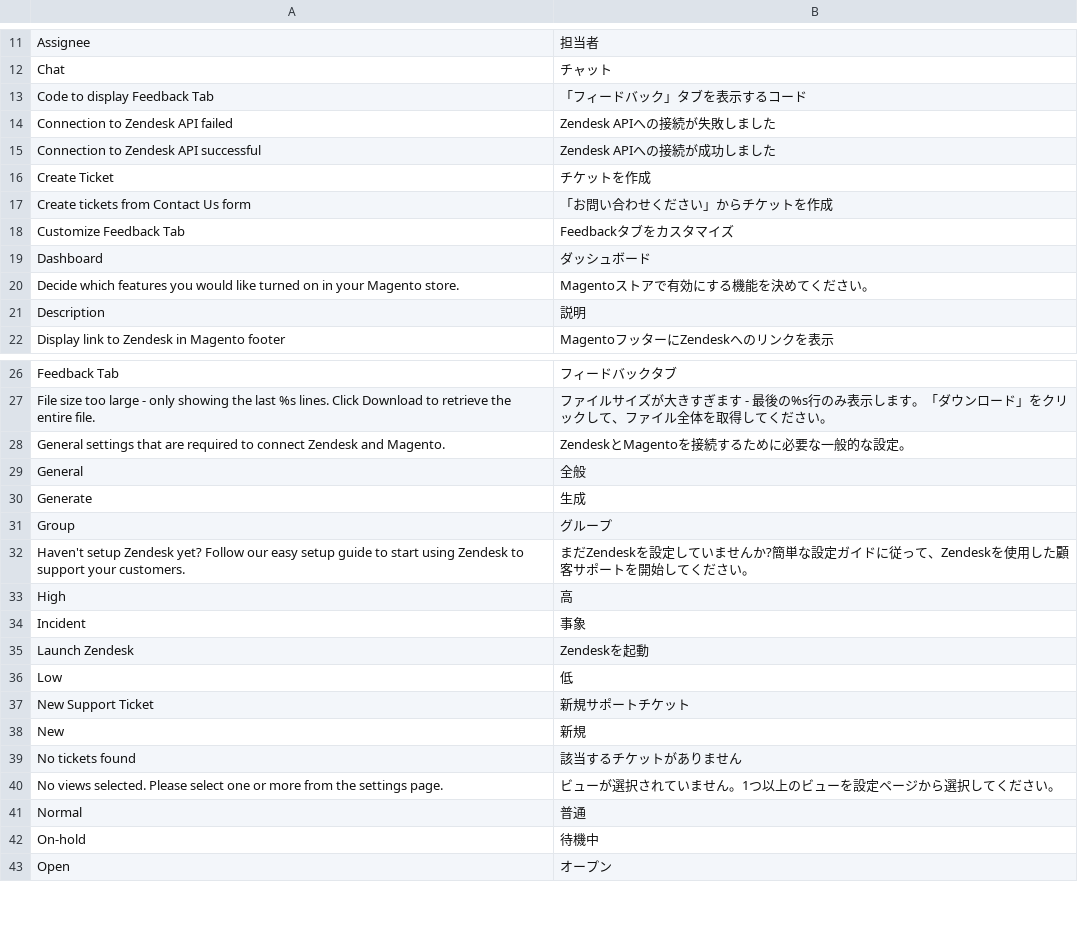
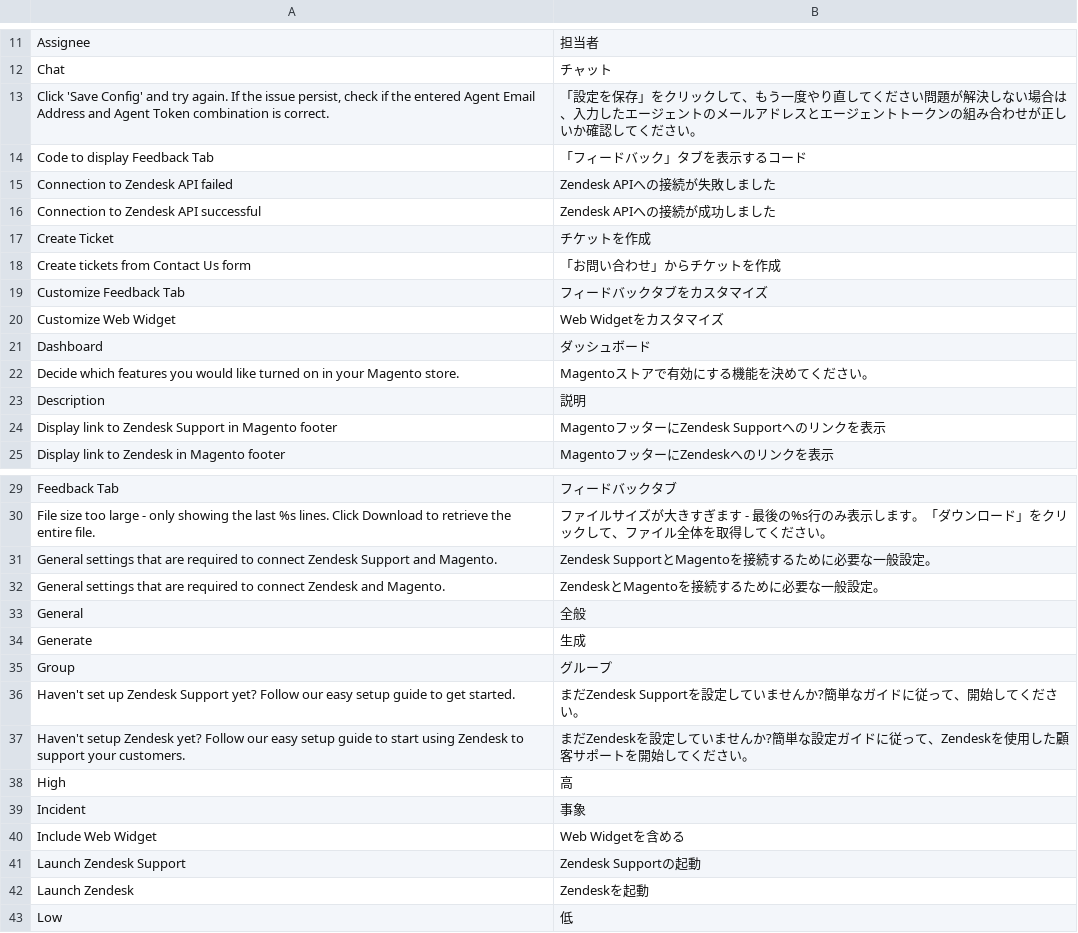
Before and after one commit to OpenMageModuleFostering/zendesk, a CSV file: app/locale/ja_JA/Zendesk_Zendesk.csv, drawn as a sheet; only a part is shown, gaps mark what is left out; the shorter side is filled out with more unchanged rows; the diff covers the shown part only.

```diff
--- a/app/locale/ja_JA/Zendesk_Zendesk.csv
+++ b/app/locale/ja_JA/Zendesk_Zendesk.csv
@@ -12,2 +12,3 @@
 "Chat","チャット"
+"Click 'Save Config' and try again. If the issue persist, check if the entered Agent Email Address and Agent Token combination is correct.","「設定を保存」をクリックして、もう一度やり直してください問題が解決しない場合は、入力したエージェントのメールアドレスとエージェントトークンの組み合わせが正しいか確認してください。"
 "Code to display Feedback Tab","「フィードバック」タブを表示するコード"
@@ -16,4 +17,5 @@
 "Create Ticket","チケットを作成"
-"Create tickets from Contact Us form","「お問い合わせください」からチケットを作成"
-"Customize Feedback Tab","Feedbackタブをカスタマイズ"
+"Create tickets from Contact Us form","「お問い合わせ」からチケットを作成"
+"Customize Feedback Tab","フィードバックタブをカスタマイズ"
+"Customize Web Widget","Web Widgetをカスタマイズ"
 "Dashboard","ダッシュボード"
@@ -21,2 +23,3 @@
 "Description","説明"
+"Display link to Zendesk Support in Magento footer","MagentoフッターにZendesk Supportへのリンクを表示"
 "Display link to Zendesk in Magento footer","MagentoフッターにZendeskへのリンクを表示"
@@ -27,3 +30,4 @@
 "File size too large - only showing the last %s lines. Click Download to retrieve the entire file.","ファイルサイズが大きすぎます - 最後の%s行のみ表示します。「ダウンロード」をクリックして、ファイル全体を取得してください。"
-"General settings that are required to connect Zendesk and Magento.","ZendeskとMagentoを接続するために必要な一般的な設定。"
+"General settings that are required to connect Zendesk Support and Magento.","Zendesk SupportとMagentoを接続するために必要な一般設定。"
+"General settings that are required to connect Zendesk and Magento.","ZendeskとMagentoを接続するために必要な一般設定。"
 "General","全般"
@@ -31,2 +35,3 @@
 "Group","グループ"
+"Haven't set up Zendesk Support yet? Follow our easy setup guide to get started.","まだZendesk Supportを設定していませんか?簡単なガイドに従って、開始してください。"
 "Haven't setup Zendesk yet? Follow our easy setup guide to start using Zendesk to support your customers.","まだZendeskを設定していませんか?簡単な設定ガイドに従って、Zendeskを使用した顧客サポートを開始してください。"
@@ -34,2 +39,4 @@
 "Incident","事象"
+"Include Web Widget","Web Widgetを含める"
+"Launch Zendesk Support","Zendesk Supportの起動"
 "Launch Zendesk","Zendeskを起動"
```
Also changed, not shown: 4 added rows, 2 removed rows and 2 edited cells elsewhere in this file, app/locale/no_NO/Zendesk_Zendesk.csv, app/locale/ru_RU/Zendesk_Zendesk.csv, 28 other files.
